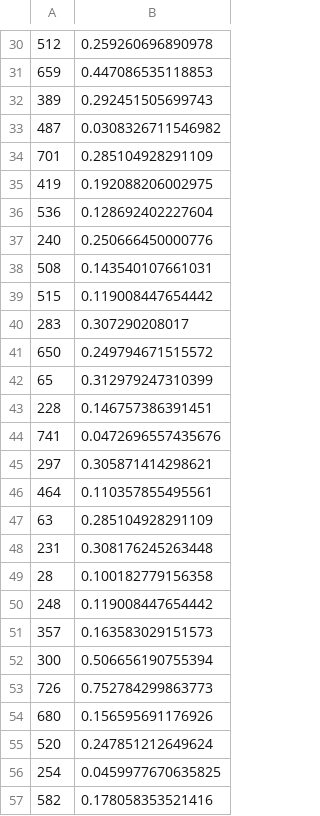
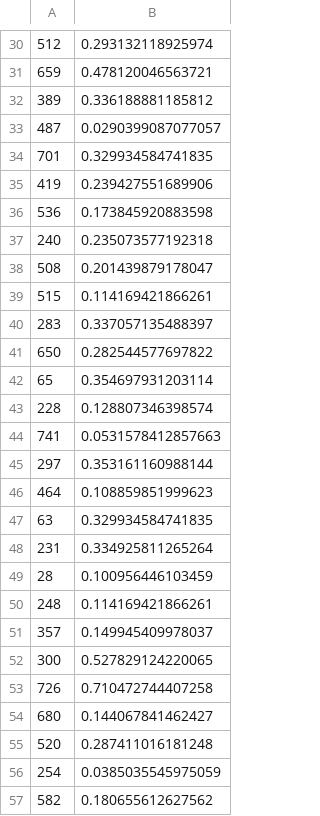
Before and after one commit to jananee009/Machine_Learning_Algorithms, a CSV file: Blood_Donations/my_prediction_11.csv, drawn as a sheet; only a part is shown, gaps mark what is left out; the diff covers the shown part only.

```diff
--- a/Blood_Donations/my_prediction_11.csv
+++ b/Blood_Donations/my_prediction_11.csv
@@ -30,28 +30,28 @@
-512,0.259260696890978
-659,0.447086535118853
-389,0.292451505699743
-487,0.0308326711546982
-701,0.285104928291109
-419,0.192088206002975
-536,0.128692402227604
-240,0.250666450000776
-508,0.143540107661031
-515,0.119008447654442
-283,0.307290208017
-650,0.249794671515572
-65,0.312979247310399
-228,0.146757386391451
-741,0.0472696557435676
-297,0.305871414298621
-464,0.110357855495561
-63,0.285104928291109
-231,0.308176245263448
-28,0.100182779156358
-248,0.119008447654442
-357,0.163583029151573
-300,0.506656190755394
-726,0.752784299863773
-680,0.156595691176926
-520,0.247851212649624
-254,0.0459977670635825
-582,0.178058353521416
+512,0.293132118925974
+659,0.478120046563721
+389,0.336188881185812
+487,0.0290399087077057
+701,0.329934584741835
+419,0.239427551689906
+536,0.173845920883598
+240,0.235073577192318
+508,0.201439879178047
+515,0.114169421866261
+283,0.337057135488397
+650,0.282544577697822
+65,0.354697931203114
+228,0.128807346398574
+741,0.0531578412857663
+297,0.353161160988144
+464,0.108859851999623
+63,0.329934584741835
+231,0.334925811265264
+28,0.100956446103459
+248,0.114169421866261
+357,0.149945409978037
+300,0.527829124220065
+726,0.710472744407258
+680,0.144067841462427
+520,0.287411016181248
+254,0.0385035545975059
+582,0.180655612627562
```
Also changed, not shown: 172 edited cells elsewhere in this file, Blood_Donations/my_prediction_10.csv, 3 other files.
